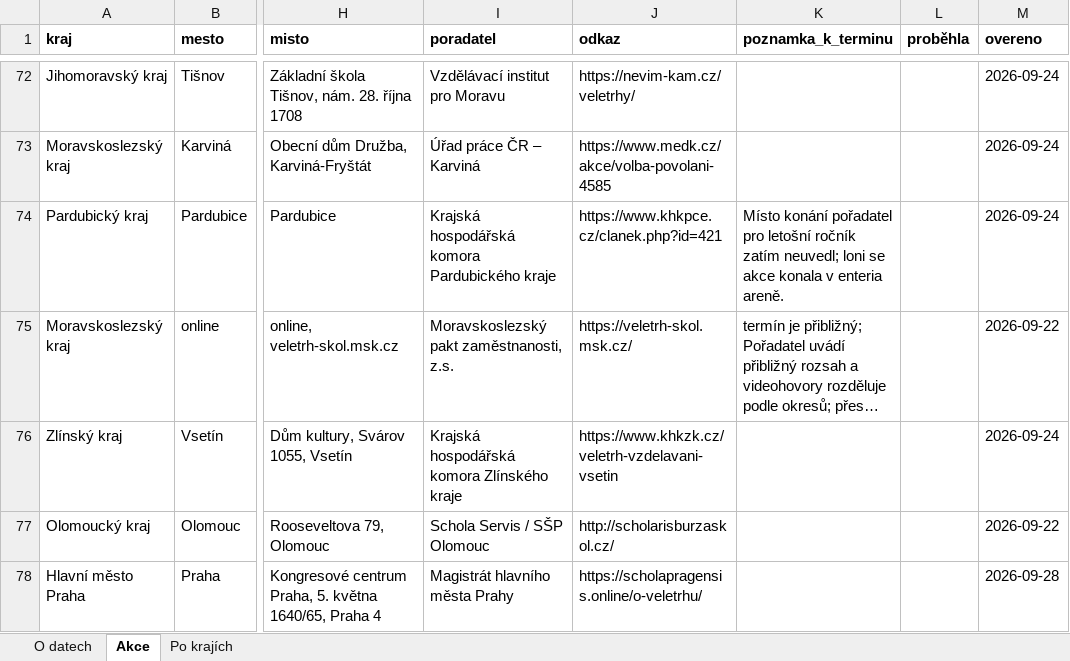
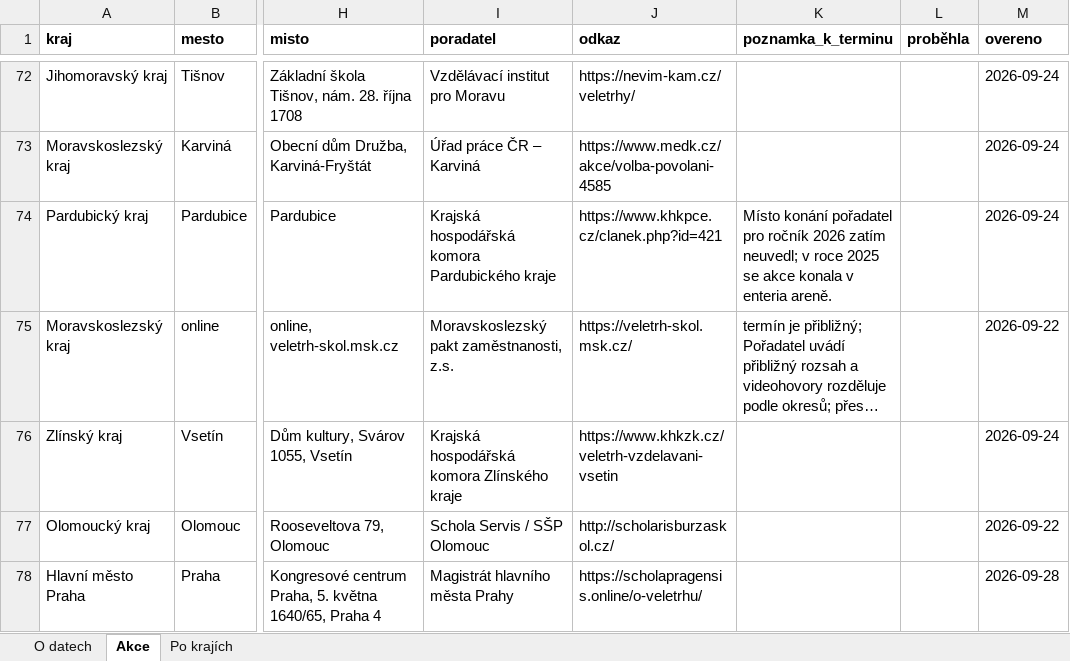
Before and after one commit to tangero/stredniskoly, an Excel workbook: public/pro-novinare/veletrhy.xlsx, sheet Akce, drawn as a sheet; only a part is shown, gaps mark what is left out; long unchanged cells end in …; values as stored, in another font and other column widths than the file's, no borders; the diff names each change by its address in the sheet, - before the commit and + after, or states it on an @@ line.

```diff
--- a/public/pro-novinare/veletrhy.xlsx (sheet Akce)
+++ b/public/pro-novinare/veletrhy.xlsx (sheet Akce)
-K74 (poznamka_k_terminu): …pořadatel pro letošní ročník zatím neuvedl; loni se akce…
+K74 (poznamka_k_terminu): …pořadatel pro ročník 2026 zatím neuvedl; v roce 2025 se akce…
```
Also changed, not shown: public/pro-novinare/druhe-kolo-2026.xlsx, public/pro-novinare/konzervatore.xlsx, 13 other files.
